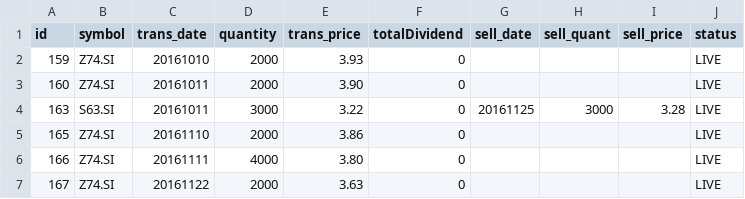
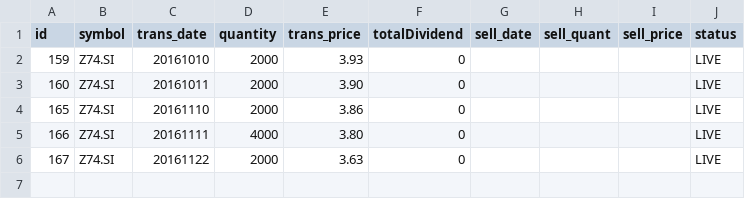
Before and after one commit to ozyxzzzss/git_csv, a CSV file: live.csv, drawn as a sheet.

Commit message:
Update live.csv

```diff
--- a/live.csv
+++ b/live.csv
@@ -3,3 +3,2 @@ id,symbol,trans_date,quantity,trans_price, totalDividend, sell_date,sell_quant,
 160,Z74.SI,20161011,2000,3.90,0,,,,LIVE
-163,S63.SI,20161011,3000,3.22,0,20161125,3000,3.28,LIVE
 165,Z74.SI,20161110,2000,3.86,0,,,,LIVE
```
